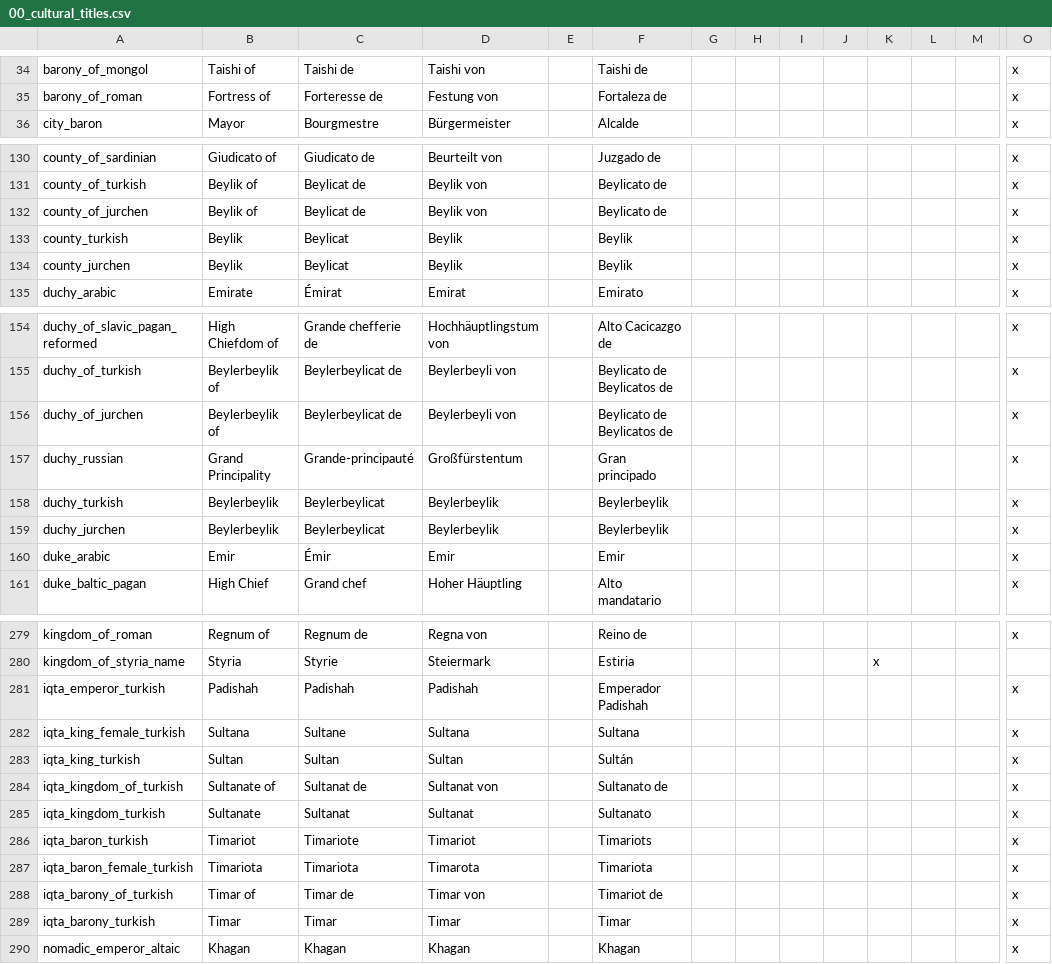
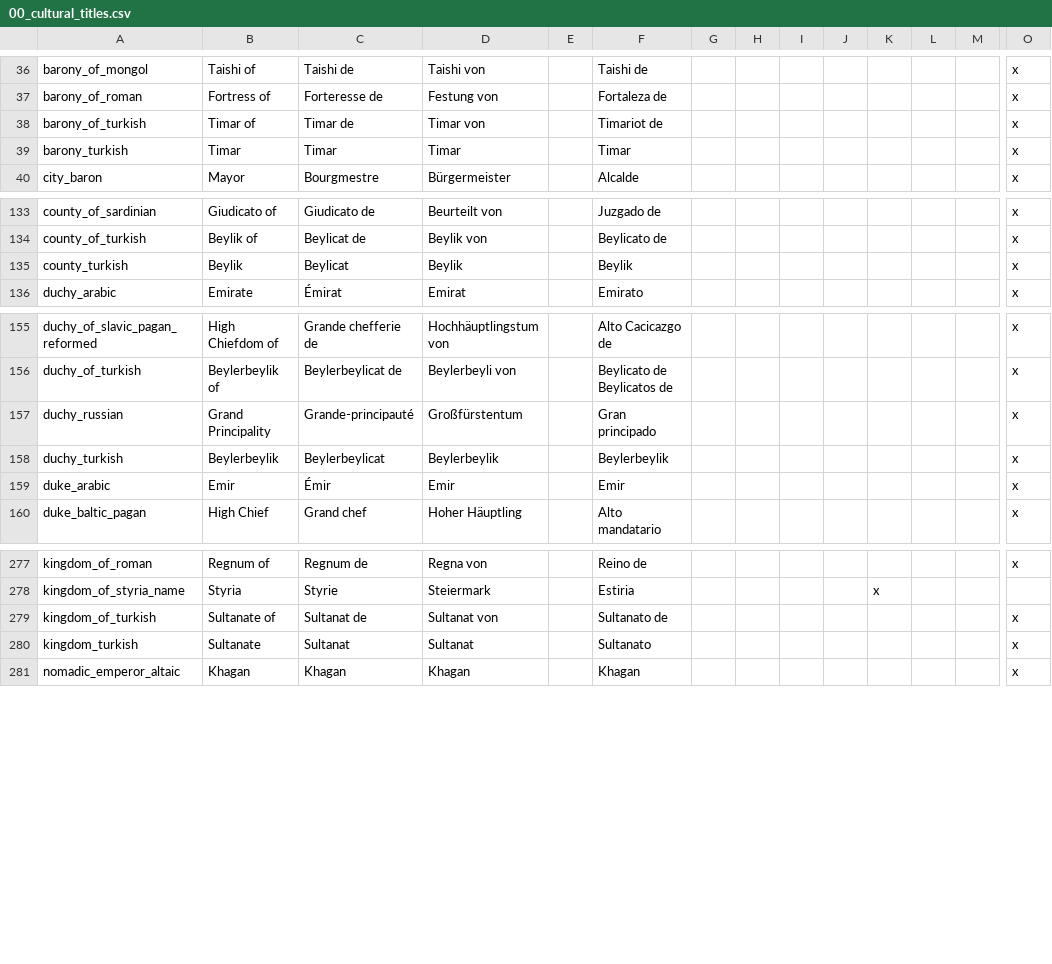
Before and after one commit to Aerotinge/TingedSlate, a CSV file: localisation/00_cultural_titles.csv, drawn as a sheet; only a part is shown, gaps mark what is left out; removed rows and columns are numbered as before the commit, all else as after; rows hold the shown columns only; the diff covers the shown part only; the diff names each change by its address in the sheet, - before the commit and + after, or states it on an @@ line.

```diff
--- a/localisation/00_cultural_titles.csv
+++ b/localisation/00_cultural_titles.csv
+row 38: barony_of_turkish | Timar of | Timar de | Timar von |  | Timariot de |  |  |  |  |  |  |  | x
+row 39: barony_turkish | Timar | Timar | Timar |  | Timar |  |  |  |  |  |  |  | x
-row 132: county_of_jurchen | Beylik of | Beylicat de | Beylik von |  | Beylicato de |  |  |  |  |  |  |  | x
-row 134: county_jurchen | Beylik | Beylicat | Beylik |  | Beylik |  |  |  |  |  |  |  | x
-row 156: duchy_of_jurchen | Beylerbeylik of | Beylerbeylicat de | Beylerbeyli von |  | Beylicato de Beylicatos de |  |  |  |  |  |  |  | x
-row 159: duchy_jurchen | Beylerbeylik | Beylerbeylicat | Beylerbeylik |  | Beylerbeylik |  |  |  |  |  |  |  | x
-row 281: iqta_emperor_turkish | Padishah | Padishah | Padishah |  | Emperador Padishah |  |  |  |  |  |  |  | x
-row 282: iqta_king_female_turkish | Sultana | Sultane | Sultana |  | Sultana |  |  |  |  |  |  |  | x
-row 283: iqta_king_turkish | Sultan | Sultan | Sultan |  | Sultán |  |  |  |  |  |  |  | x
-A279: iqta_kingdom_of_turkish
+A279: kingdom_of_turkish
-A280: iqta_kingdom_turkish
+A280: kingdom_turkish
-row 286: iqta_baron_turkish | Timariot | Timariote | Timariot |  | Timariots |  |  |  |  |  |  |  | x
-row 287: iqta_baron_female_turkish | Timariota | Timariota | Timarota |  | Timariota |  |  |  |  |  |  |  | x
-row 288: iqta_barony_of_turkish | Timar of | Timar de | Timar von |  | Timariot de |  |  |  |  |  |  |  | x
-row 289: iqta_barony_turkish | Timar | Timar | Timar |  | Timar |  |  |  |  |  |  |  | x
```
Also changed, not shown: 5 added rows, 5 removed rows and 8 edited cells elsewhere in this file, localisation/00_landed_titles.csv, localisation/99_realm_events.csv, 20 other files.
